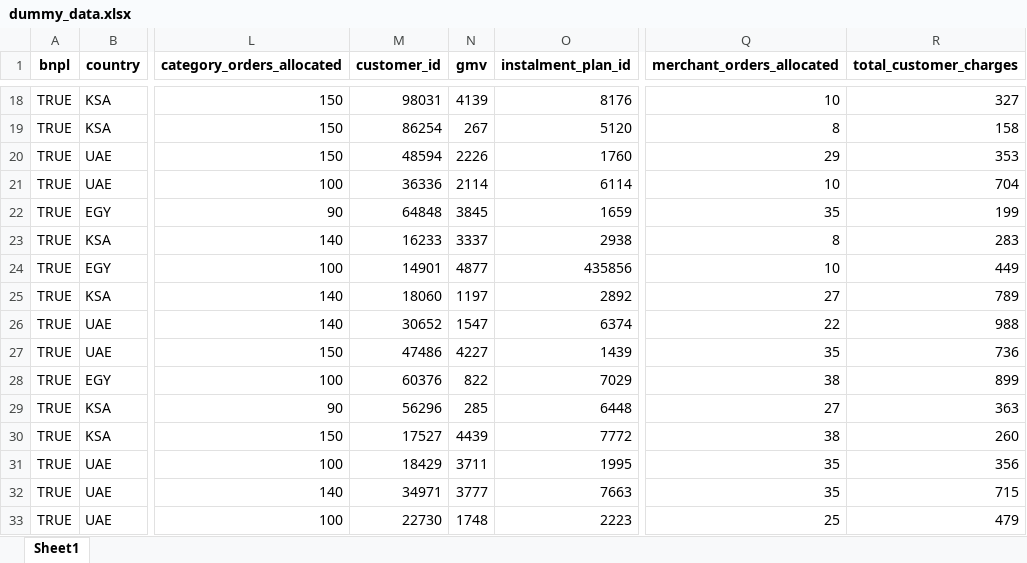
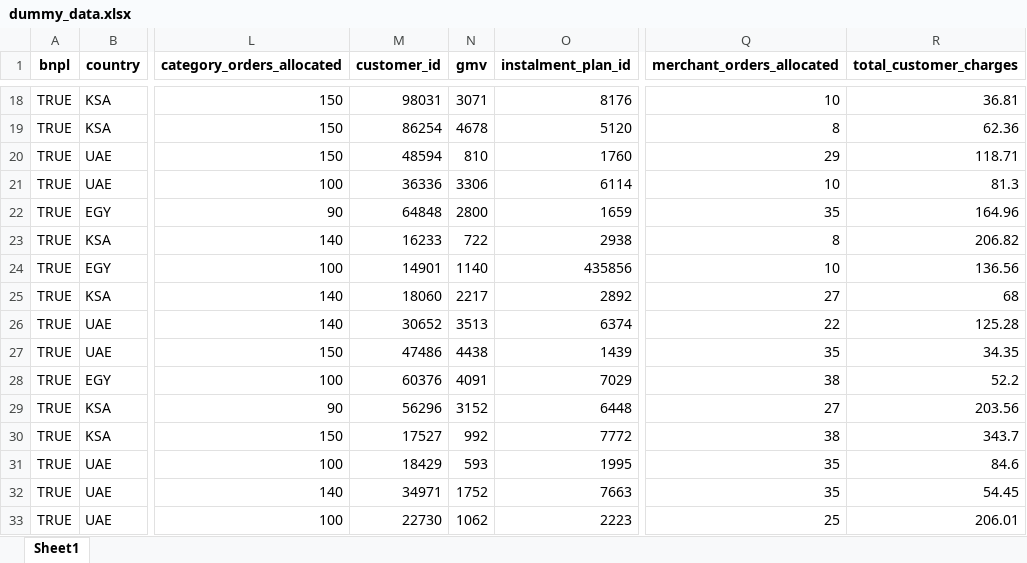
Before and after one commit to amr-sheriff/tableau-reports, an Excel workbook: gmv-dynamics/dummy_data.xlsx, sheet Sheet1, drawn as a sheet; only a part is shown, gaps mark what is left out; values as stored, in another font and other column widths than the file's, no borders; the diff covers the shown part only; the diff names each change by its address in the sheet, - before the commit and + after, or states it on an @@ line.

```diff
--- a/gmv-dynamics/dummy_data.xlsx (sheet Sheet1)
+++ b/gmv-dynamics/dummy_data.xlsx (sheet Sheet1)
-N18 (gmv): 4139
+N18 (gmv): 3071
-R18 (total_customer_charges): 327
+R18 (total_customer_charges): 36.81
-N19 (gmv): 267
+N19 (gmv): 4678
-R19 (total_customer_charges): 158
+R19 (total_customer_charges): 62.36
-N20 (gmv): 2226
+N20 (gmv): 810
-R20 (total_customer_charges): 353
+R20 (total_customer_charges): 118.71
-N21 (gmv): 2114
+N21 (gmv): 3306
-R21 (total_customer_charges): 704
+R21 (total_customer_charges): 81.3
-N22 (gmv): 3845
+N22 (gmv): 2800
-R22 (total_customer_charges): 199
+R22 (total_customer_charges): 164.96
-N23 (gmv): 3337
+N23 (gmv): 722
-R23 (total_customer_charges): 283
+R23 (total_customer_charges): 206.82
-N24 (gmv): 4877
+N24 (gmv): 1140
-R24 (total_customer_charges): 449
+R24 (total_customer_charges): 136.56
-N25 (gmv): 1197
+N25 (gmv): 2217
-R25 (total_customer_charges): 789
+R25 (total_customer_charges): 68
-N26 (gmv): 1547
+N26 (gmv): 3513
-R26 (total_customer_charges): 988
+R26 (total_customer_charges): 125.28
-N27 (gmv): 4227
+N27 (gmv): 4438
-R27 (total_customer_charges): 736
+R27 (total_customer_charges): 34.35
-N28 (gmv): 822
+N28 (gmv): 4091
-R28 (total_customer_charges): 899
+R28 (total_customer_charges): 52.2
-N29 (gmv): 285
+N29 (gmv): 3152
-R29 (total_customer_charges): 363
+R29 (total_customer_charges): 203.56
-N30 (gmv): 4439
+N30 (gmv): 992
-R30 (total_customer_charges): 260
+R30 (total_customer_charges): 343.7
-N31 (gmv): 3711
+N31 (gmv): 593
-R31 (total_customer_charges): 356
+R31 (total_customer_charges): 84.6
-N32 (gmv): 3777
+N32 (gmv): 1752
-R32 (total_customer_charges): 715
+R32 (total_customer_charges): 54.45
-N33 (gmv): 1748
+N33 (gmv): 1062
-R33 (total_customer_charges): 479
+R33 (total_customer_charges): 206.01
```
Also changed, not shown: 1968 edited cells elsewhere in this sheet.
